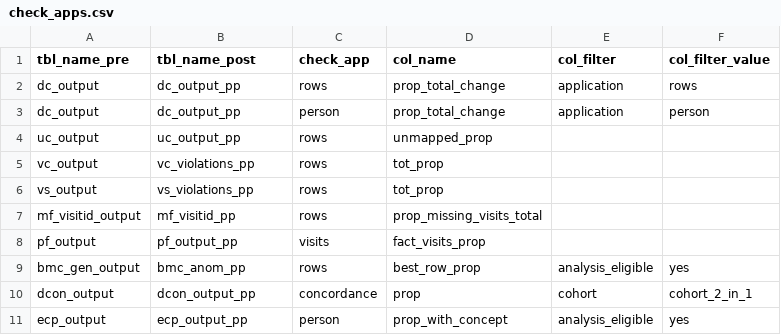
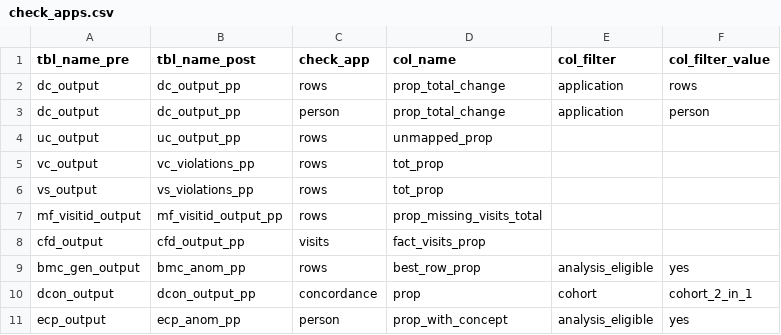
Before and after one commit to PEDSnet/dqa_processing, a CSV file: specs/check_apps.csv, drawn as a sheet.

```diff
--- a/specs/check_apps.csv
+++ b/specs/check_apps.csv
@@ -6,6 +6,6 @@ vc_output,vc_violations_pp,rows,tot_prop,,
 vs_output,vs_violations_pp,rows,tot_prop,,
-mf_visitid_output,mf_visitid_pp,rows,prop_missing_visits_total,,
-pf_output,pf_output_pp,visits,fact_visits_prop,,
+mf_visitid_output,mf_visitid_output_pp,rows,prop_missing_visits_total,,
+cfd_output,cfd_output_pp,visits,fact_visits_prop,,
 bmc_gen_output,bmc_anom_pp,rows,best_row_prop,analysis_eligible,yes
 dcon_output,dcon_output_pp,concordance,prop,cohort,cohort_2_in_1
-ecp_output,ecp_output_pp,person,prop_with_concept,analysis_eligible,yes
+ecp_output,ecp_anom_pp,person,prop_with_concept,analysis_eligible,yes
```
Also changed, not shown: 4 other files.
